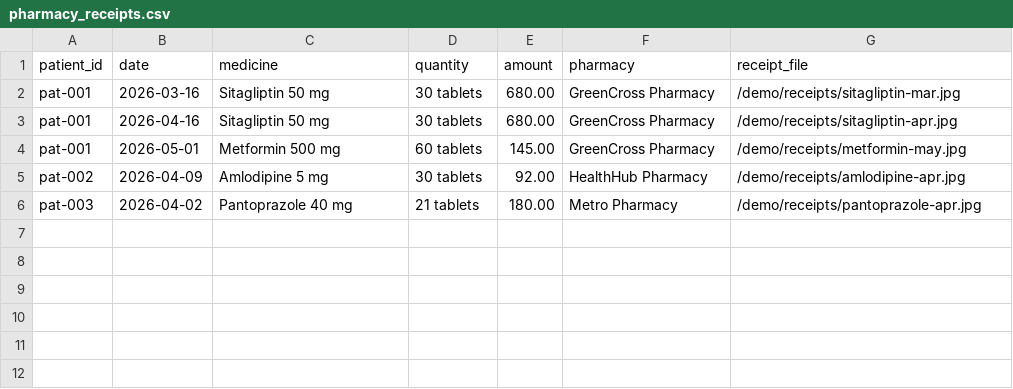
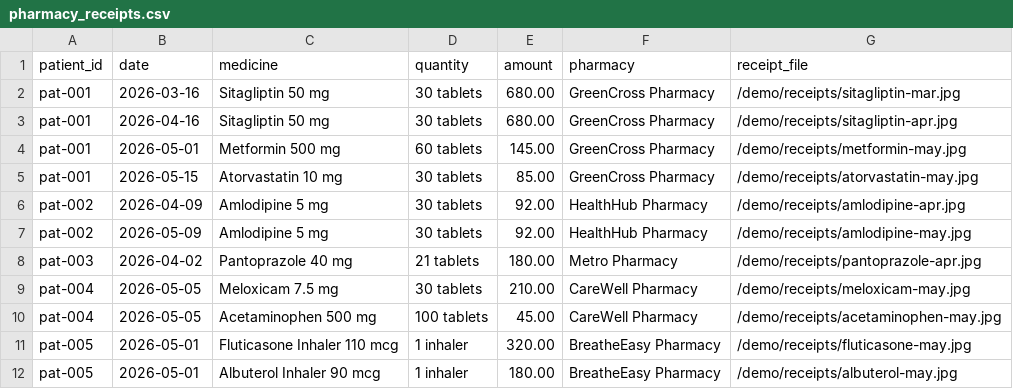
Before and after one commit to FiscalMindset/careops, a CSV file: data/pharmacy_receipts.csv, drawn as a sheet; the diff names each change by its address in the sheet, - before the commit and + after, or states it on an @@ line.

Commit message:
fix: query API, tabbed query input, expanded mock data
- Rewrite /api/query to use Coral-style queries (careops-queries.ts)
- Add tabbed layout (Answer / Execution Log / SQL / Sources) to query-input
- Fix careops-agent and mock-coral to use new query builders
- Add translateForSqlite for SQLite Coral-style query compatibility
- Expand mock data: 5 patients (+2), 73 total records (+40)
- Update seed script with Coral-compatible SQLite views
- Update tests to validate all Coral-style queries end-to-end

```diff
--- a/data/pharmacy_receipts.csv
+++ b/data/pharmacy_receipts.csv
+row 5: pat-001 | 2026-05-15 | Atorvastatin 10 mg | 30 tablets | 85.00 | GreenCross Pharmacy | /demo/receipts/atorvastatin-may.jpg
+row 7: pat-002 | 2026-05-09 | Amlodipine 5 mg | 30 tablets | 92.00 | HealthHub Pharmacy | /demo/receipts/amlodipine-may.jpg
+row 9: pat-004 | 2026-05-05 | Meloxicam 7.5 mg | 30 tablets | 210.00 | CareWell Pharmacy | /demo/receipts/meloxicam-may.jpg
+row 10: pat-004 | 2026-05-05 | Acetaminophen 500 mg | 100 tablets | 45.00 | CareWell Pharmacy | /demo/receipts/acetaminophen-may.jpg
+row 11: pat-005 | 2026-05-01 | Fluticasone Inhaler 110 mcg | 1 inhaler | 320.00 | BreatheEasy Pharmacy | /demo/receipts/fluticasone-may.jpg
+row 12: pat-005 | 2026-05-01 | Albuterol Inhaler 90 mcg | 1 inhaler | 180.00 | BreatheEasy Pharmacy | /demo/receipts/albuterol-may.jpg
```
Also changed, not shown: data/doctor_chats.csv, data/family_notes.csv, 27 other files.
